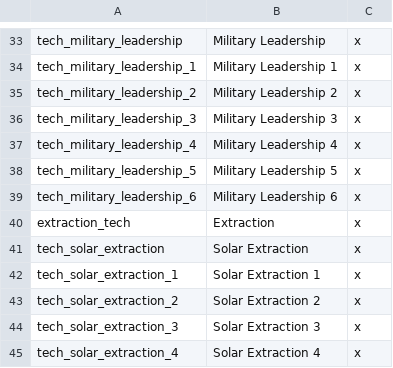
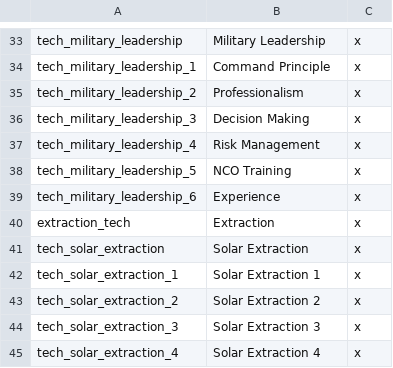
Before and after one commit to s-williams/Victoria-2-X, a CSV file: localisation/technology.csv, drawn as a sheet; only a part is shown, gaps mark what is left out; the diff covers the shown part only; the diff names each change by its address in the sheet, - before the commit and + after, or states it on an @@ line.

```diff
--- a/localisation/technology.csv
+++ b/localisation/technology.csv
-B34: Military Leadership 1
+B34: Command Principle
-B35: Military Leadership 2
+B35: Professionalism
-B36: Military Leadership 3
+B36: Decision Making
-B37: Military Leadership 4
+B37: Risk Management
-B38: Military Leadership 5
+B38: NCO Training
-B39: Military Leadership 6
+B39: Experience
```
Also changed, not shown: 24 edited cells elsewhere in this file, 6 other files.
